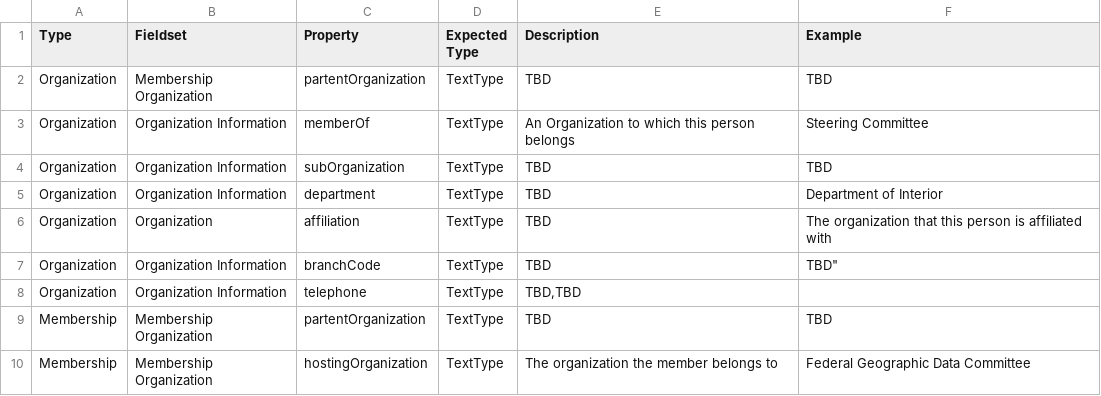
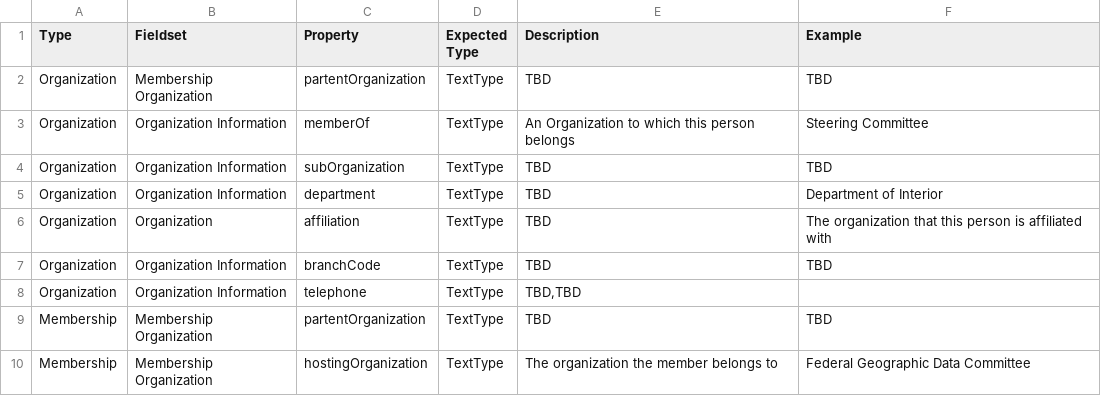
Before and after one commit to fgdcgov/NSDI, a CSV file: Schema/nsdi.csv, drawn as a sheet; only a part is shown.

Commit message:
Update nsdi.csv

```diff
--- a/Schema/nsdi.csv
+++ b/Schema/nsdi.csv
@@ -6,3 +6,3 @@ Organization,Organization Information,department, TextType, "TBD",Department of
 Organization,Organization,affiliation,TextType, "TBD",The organization that this person is affiliated with
-Organization,Organization Information,branchCode,TextType,"TBD",TBD"
+Organization,Organization Information,branchCode,TextType,"TBD","TBD"
 Organization,Organization Information,telephone,TextType,"TBD,TBD"
```
